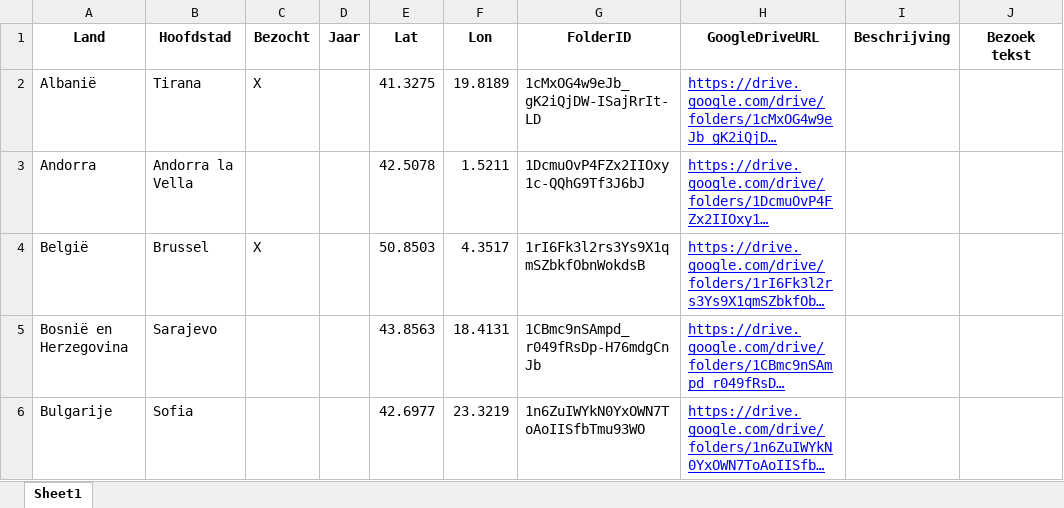
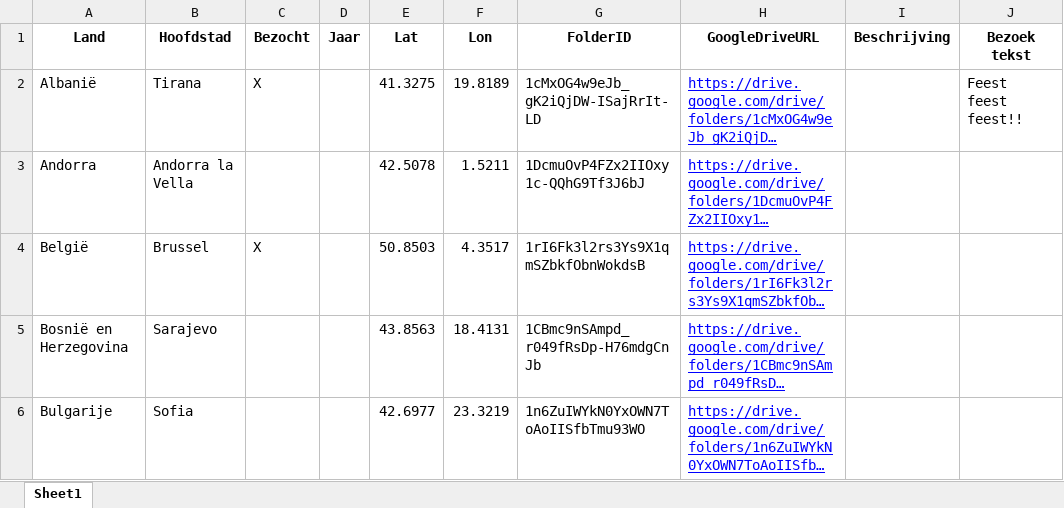
Before and after one commit to EKD-source/Boys_map, an Excel workbook: Europese_Hoofdsteden_1999_met_IDs.xlsx, sheet Sheet1, drawn as a sheet; only a part is shown; long unchanged cells end in …; values as stored, in another font and other column widths than the file's, no borders; the diff names each change by its address in the sheet, - before the commit and + after, or states it on an @@ line.

Commit message:
Add files via upload

```diff
--- a/Europese_Hoofdsteden_1999_met_IDs.xlsx (sheet Sheet1)
+++ b/Europese_Hoofdsteden_1999_met_IDs.xlsx (sheet Sheet1)
-J2 (Bezoek tekst): (empty)
+J2 (Bezoek tekst): Feest feest feest!!
```
